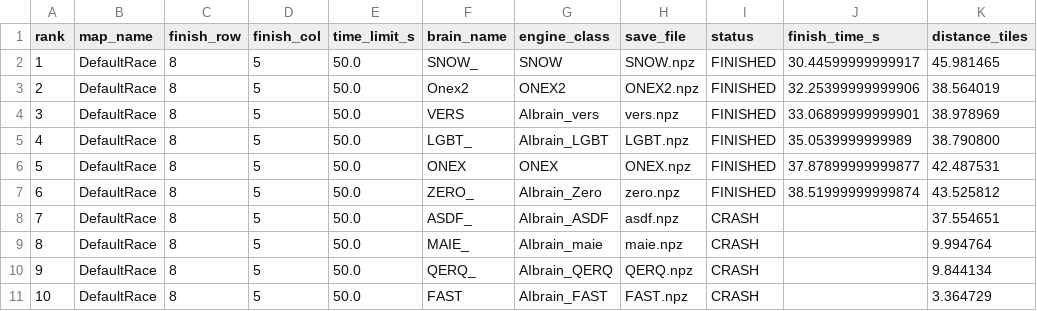
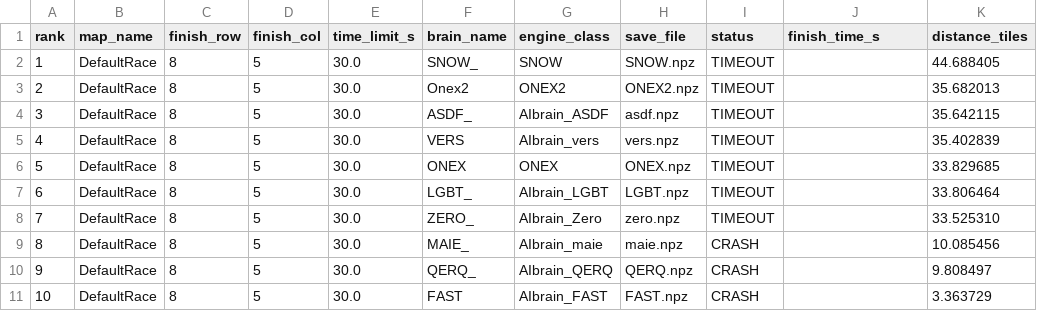
Before and after one commit to karelsafr/AI_Cart_engine_PUBLIC, a CSV file: UserData/benchmark_results.csv, drawn as a sheet.

```diff
--- a/UserData/benchmark_results.csv
+++ b/UserData/benchmark_results.csv
@@ -1,11 +1,11 @@
 rank,map_name,finish_row,finish_col,time_limit_s,brain_name,engine_class,save_file,status,finish_time_s,distance_tiles
-1,DefaultRace,8,5,50.0,SNOW_,SNOW,SNOW.npz,FINISHED,30.44599999999917,45.981465
-2,DefaultRace,8,5,50.0,Onex2,ONEX2,ONEX2.npz,FINISHED,32.25399999999906,38.564019
-3,DefaultRace,8,5,50.0,VERS,AIbrain_vers,vers.npz,FINISHED,33.06899999999901,38.978969
-4,DefaultRace,8,5,50.0,LGBT_,AIbrain_LGBT,LGBT.npz,FINISHED,35.0539999999989,38.790800
-5,DefaultRace,8,5,50.0,ONEX,ONEX,ONEX.npz,FINISHED,37.87899999999877,42.487531
-6,DefaultRace,8,5,50.0,ZERO_,AIbrain_Zero,zero.npz,FINISHED,38.51999999999874,43.525812
-7,DefaultRace,8,5,50.0,ASDF_,AIbrain_ASDF,asdf.npz,CRASH,,37.554651
-8,DefaultRace,8,5,50.0,MAIE_,AIbrain_maie,maie.npz,CRASH,,9.994764
-9,DefaultRace,8,5,50.0,QERQ_,AIbrain_QERQ,QERQ.npz,CRASH,,9.844134
-10,DefaultRace,8,5,50.0,FAST,AIbrain_FAST,FAST.npz,CRASH,,3.364729
+1,DefaultRace,8,5,30.0,SNOW_,SNOW,SNOW.npz,TIMEOUT,,44.688405
+2,DefaultRace,8,5,30.0,Onex2,ONEX2,ONEX2.npz,TIMEOUT,,35.682013
+3,DefaultRace,8,5,30.0,ASDF_,AIbrain_ASDF,asdf.npz,TIMEOUT,,35.642115
+4,DefaultRace,8,5,30.0,VERS,AIbrain_vers,vers.npz,TIMEOUT,,35.402839
+5,DefaultRace,8,5,30.0,ONEX,ONEX,ONEX.npz,TIMEOUT,,33.829685
+6,DefaultRace,8,5,30.0,LGBT_,AIbrain_LGBT,LGBT.npz,TIMEOUT,,33.806464
+7,DefaultRace,8,5,30.0,ZERO_,AIbrain_Zero,zero.npz,TIMEOUT,,33.525310
+8,DefaultRace,8,5,30.0,MAIE_,AIbrain_maie,maie.npz,CRASH,,10.085456
+9,DefaultRace,8,5,30.0,QERQ_,AIbrain_QERQ,QERQ.npz,CRASH,,9.808497
+10,DefaultRace,8,5,30.0,FAST,AIbrain_FAST,FAST.npz,CRASH,,3.363729
```
Also changed, not shown: 1 other file.
